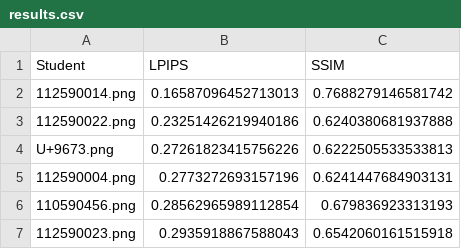
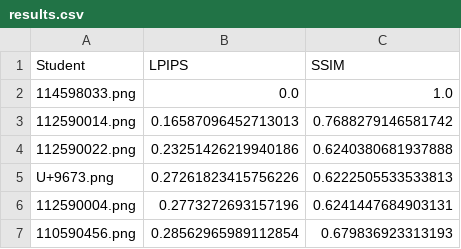
Before and after one commit to lctung/ai2026s, a CSV file: hw04/results.csv, drawn as a sheet; only a part is shown; the shorter side is filled out with more unchanged rows; the diff names each change by its address in the sheet, - before the commit and + after, or states it on an @@ line.

```diff
--- a/hw04/results.csv
+++ b/hw04/results.csv
+row 2: 114598033.png | 0.0 | 1.0
```
Also changed, not shown: 43 other files.
